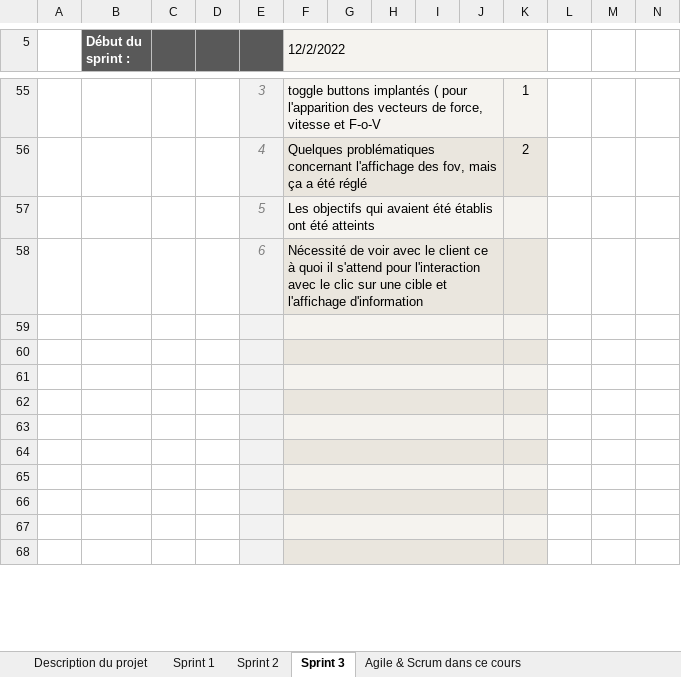
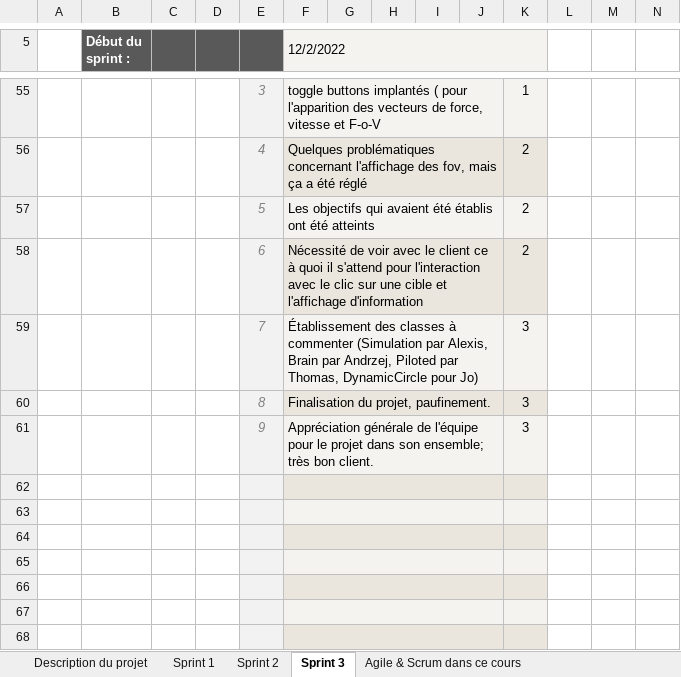
Before and after one commit to Jon-Robb/boids, an Excel workbook: C41_Scrum_RapportDActivites.xlsx, sheet Sprint 3, drawn as a sheet; only a part is shown, gaps mark what is left out; values as stored, in another font and other column widths than the file's, no borders; charts and pictures and conditional formats not drawn; the diff names each change by its address in the sheet, - before the commit and + after, or states it on an @@ line.

Commit message:
Added docstring to brain [AW]

```diff
--- a/C41_Scrum_RapportDActivites.xlsx (sheet Sprint 3)
+++ b/C41_Scrum_RapportDActivites.xlsx (sheet Sprint 3)
-K57:K58: (empty)
+K57:K58: 2
-row 59: (empty)
+row 59:  |  |  |  | 7 | Établissement des classes à commenter (Simulation par Alexis, Brain par Andrzej, Piloted par Thomas, DynamicCircle pour Jo) |  |  |  |  | 3
-row 60: (empty)
+row 60:  |  |  |  | 8 | Finalisation du projet, paufinement. |  |  |  |  | 3
-row 61: (empty)
+row 61:  |  |  |  | 9 | Appréciation générale de l'équipe pour le projet dans son ensemble; très bon client. |  |  |  |  | 3
```
Also changed, not shown: 3 other files.
